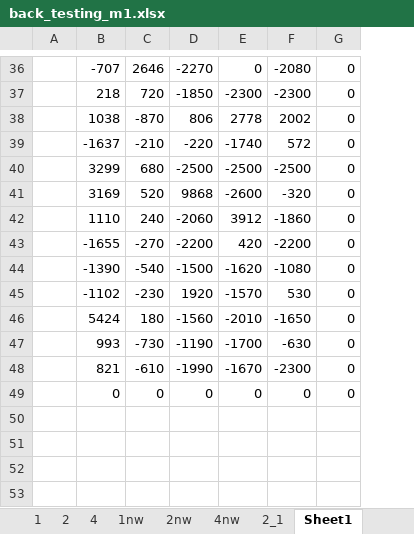
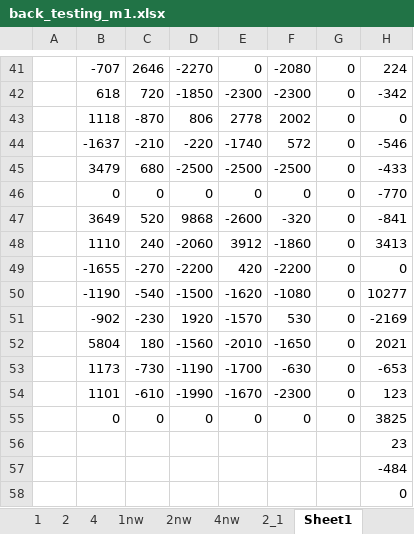
Before and after one commit to didw/kra, an Excel workbook: result/back_testing_m1.xlsx, sheet Sheet1, drawn as a sheet; only a part is shown, gaps mark what is left out; values as stored, in another font and other column widths than the file's, no borders; removed rows and columns are numbered as before the commit, all else as after; the diff covers the shown part only; the diff names each change by its address in the sheet, - before the commit and + after, or states it on an @@ line.

```diff
--- a/result/back_testing_m1.xlsx (sheet Sheet1)
+++ b/result/back_testing_m1.xlsx (sheet Sheet1)
-column B, rows 36-49: -707 | 218 | 1038 | -1637 | 3299 | 3169 | 1110 | -1655 | -1390 | -1102 | 5424 | 993 | 821 | 0
+column B, rows 41-45: -707 | 618 | 1118 | -1637 | 3479; rows 47-55: 3649 | 1110 | -1655 | -1190 | -902 | 5804 | 1173 | 1101 | 0
+column H, rows 41-45: 224 | -342 | 0 | -546 | -433; rows 47-55: -841 | 3413 | 0 | 10277 | -2169 | 2021 | -653 | 123 | 3825
+row 46:  | 0 | 0 | 0 | 0 | 0 | 0 | -770
+row 56:  |  |  |  |  |  |  | 23
+row 57:  |  |  |  |  |  |  | -484
+row 58:  |  |  |  |  |  |  | 0
```
Also changed, not shown: 5 added rows and 13 edited cells elsewhere in this sheet, sheet 1, resources/data_summary.xlsx, result/201611.xlsx, 7 other files.
